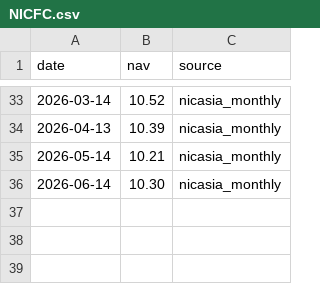
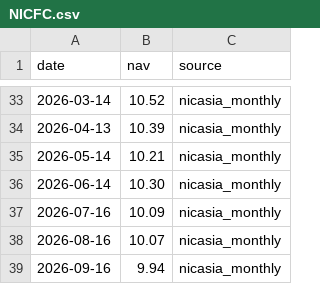
Before and after one commit to Uknowme-h/nepal-mf-quant, a CSV file: data/raw/nav/NICFC.csv, drawn as a sheet; only a part is shown, gaps mark what is left out.

```diff
--- a/data/raw/nav/NICFC.csv
+++ b/data/raw/nav/NICFC.csv
@@ -36 +36,4 @@ date,nav,source
 2026-06-14,10.30,nicasia_monthly
+2026-07-16,10.09,nicasia_monthly
+2026-08-16,10.07,nicasia_monthly
+2026-09-16,9.94,nicasia_monthly
```
Also changed, not shown: data/processed/mf_returns.csv, data/raw/nav/NICBF.csv, 12 other files.
